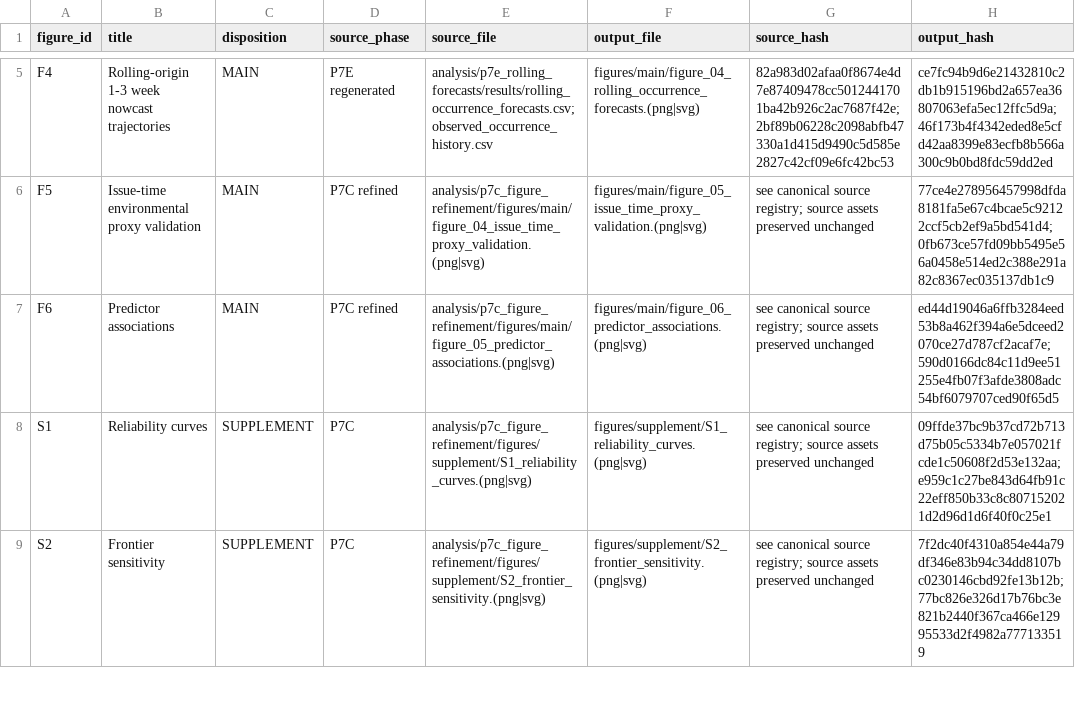
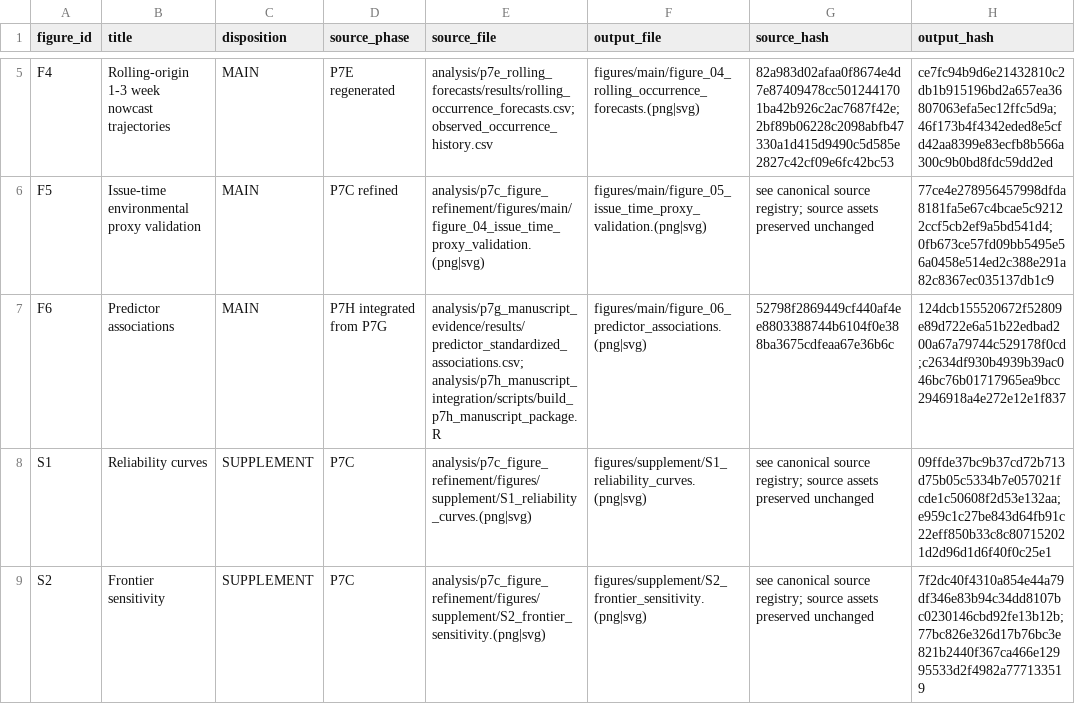
Before and after one commit to geoepi/hominivorax-ml, a CSV file: analysis/p7f_final_figures/results/figure_source_registry.csv, drawn as a sheet; only a part is shown, gaps mark what is left out.

```diff
--- a/analysis/p7f_final_figures/results/figure_source_registry.csv
+++ b/analysis/p7f_final_figures/results/figure_source_registry.csv
@@ -6,3 +6,3 @@
 "F5","Issue-time environmental proxy validation","MAIN","P7C refined","analysis/p7c_figure_refinement/figures/main/figure_04_issue_time_proxy_validation.(png|svg)","figures/main/figure_05_issue_time_proxy_validation.(png|svg)","see canonical source registry; source assets preserved unchanged","77ce4e278956457998dfda8181fa5e67c4bcae5c92122ccf5cb2ef9a5bd541d4;0fb673ce57fd09bb5495e56a0458e514ed2c388e291a82c8367ec035137db1c9"
-"F6","Predictor associations","MAIN","P7C refined","analysis/p7c_figure_refinement/figures/main/figure_05_predictor_associations.(png|svg)","figures/main/figure_06_predictor_associations.(png|svg)","see canonical source registry; source assets preserved unchanged","ed44d19046a6ffb3284eed53b8a462f394a6e5dceed2070ce27d787cf2acaf7e;590d0166dc84c11d9ee51255e4fb07f3afde3808adc54bf6079707ced90f65d5"
+"F6","Predictor associations","MAIN","P7H integrated from P7G","analysis/p7g_manuscript_evidence/results/predictor_standardized_associations.csv; analysis/p7h_manuscript_integration/scripts/build_p7h_manuscript_package.R","figures/main/figure_06_predictor_associations.(png|svg)","52798f2869449cf440af4ee8803388744b6104f0e388ba3675cdfeaa67e36b6c","124dcb155520672f52809e89d722e6a51b22edbad200a67a79744c529178f0cd;c2634df930b4939b39ac046bc76b01717965ea9bcc2946918a4e272e12e1f837"
 "S1","Reliability curves","SUPPLEMENT","P7C","analysis/p7c_figure_refinement/figures/supplement/S1_reliability_curves.(png|svg)","figures/supplement/S1_reliability_curves.(png|svg)","see canonical source registry; source assets preserved unchanged","09ffde37bc9b37cd72b713d75b05c5334b7e057021fcde1c50608f2d53e132aa;e959c1c27be843d64fb91c22eff850b33c8c807152021d2d96d1d6f40f0c25e1"
```
Also changed, not shown: analysis/p7_publication/results/claim_registry.csv, analysis/p7_publication/tables/table_5_limitation_summary.csv, 48 other files.
